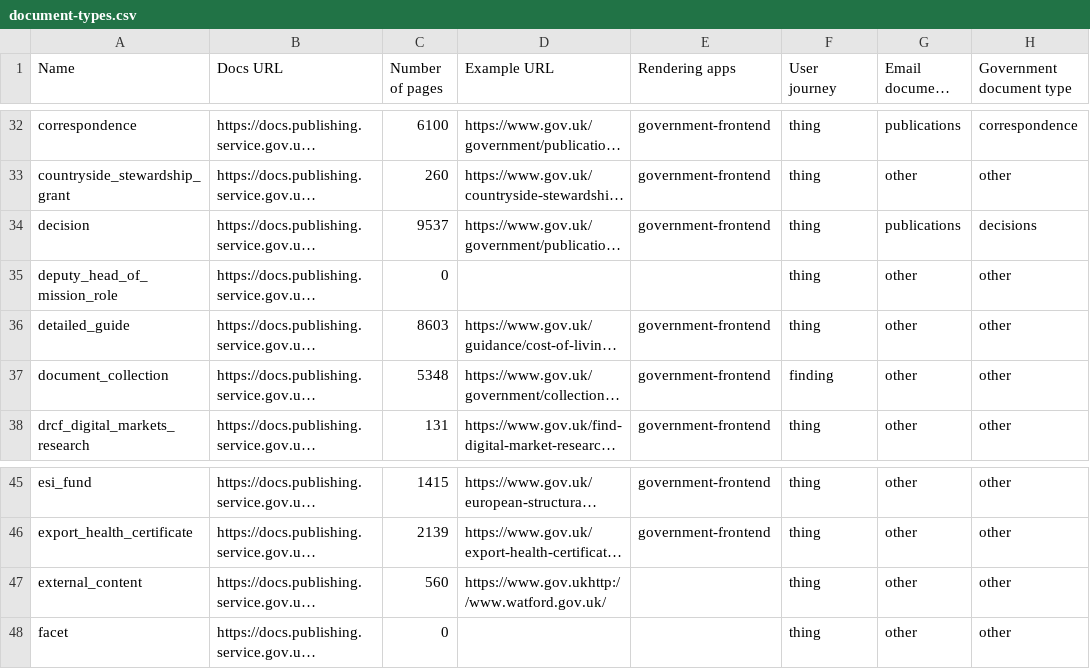
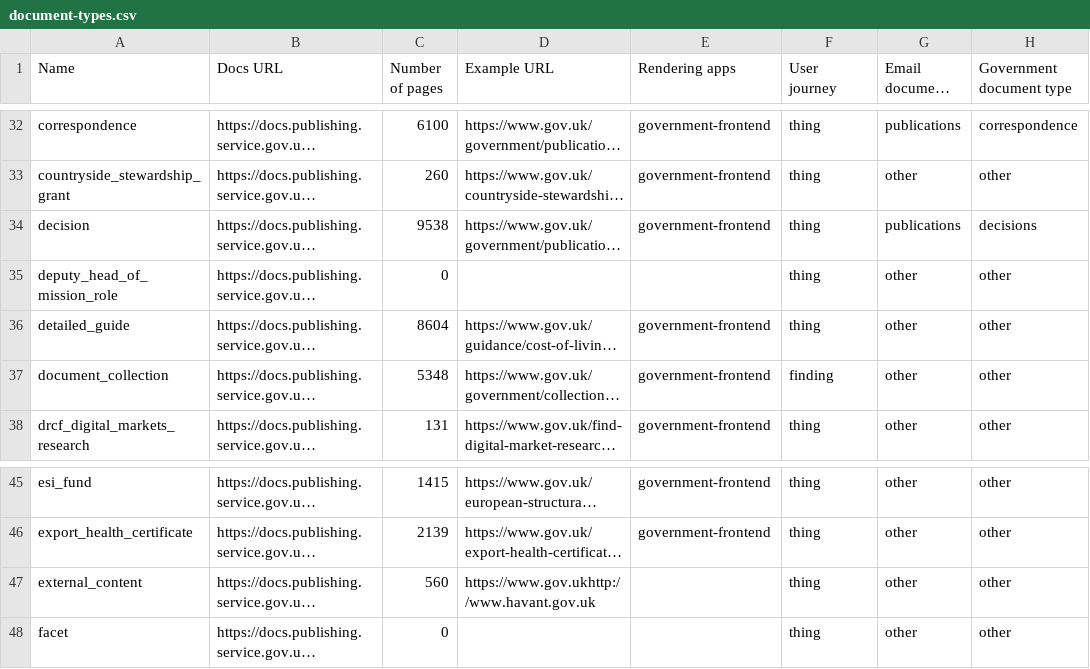
Before and after one commit to alphagov/govuk-developer-docs, a CSV file: document-types.csv, drawn as a sheet; only a part is shown, gaps mark what is left out; long unchanged cells end in …; the diff names each change by its address in the sheet, - before the commit and + after, or states it on an @@ line.

```diff
--- a/document-types.csv
+++ b/document-types.csv
-C34 (Number of pages): 9537
+C34 (Number of pages): 9538
-C36 (Number of pages): 8603
+C36 (Number of pages): 8604
-D47 (Example URL): https://www.gov.ukhttp://www.watford.gov.uk/
+D47 (Example URL): https://www.gov.ukhttp://www.havant.gov.uk
```
Also changed, not shown: 9 other files.
